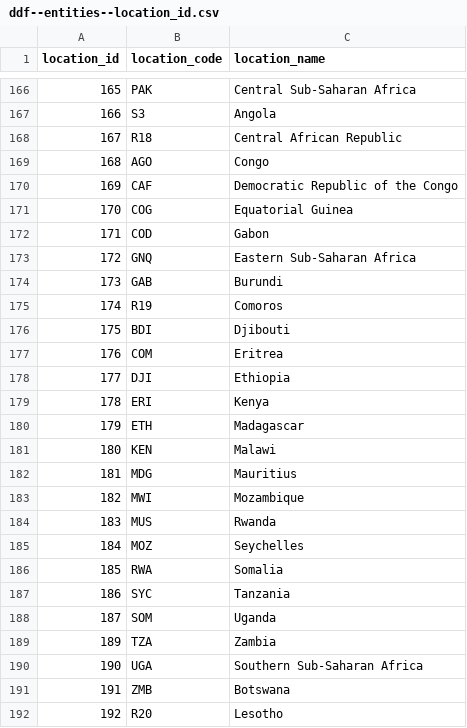
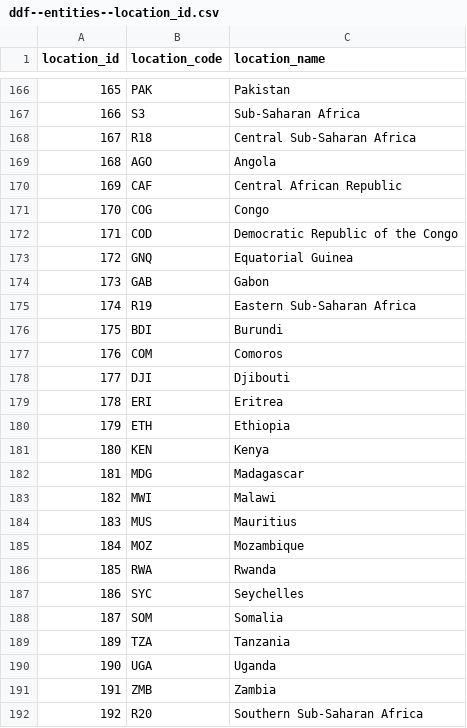
Before and after one commit to open-numbers/ddf--ihme--lex, a CSV file: ddf--entities--location_id.csv, drawn as a sheet; only a part is shown, gaps mark what is left out; the diff covers the shown part only.

```diff
--- a/ddf--entities--location_id.csv
+++ b/ddf--entities--location_id.csv
@@ -166,27 +166,27 @@ location_id,location_code,location_name
-165,PAK,Central Sub-Saharan Africa
-166,S3,Angola
-167,R18,Central African Republic
-168,AGO,Congo
-169,CAF,Democratic Republic of the Congo
-170,COG,Equatorial Guinea
-171,COD,Gabon
-172,GNQ,Eastern Sub-Saharan Africa
-173,GAB,Burundi
-174,R19,Comoros
-175,BDI,Djibouti
-176,COM,Eritrea
-177,DJI,Ethiopia
-178,ERI,Kenya
-179,ETH,Madagascar
-180,KEN,Malawi
-181,MDG,Mauritius
-182,MWI,Mozambique
-183,MUS,Rwanda
-184,MOZ,Seychelles
-185,RWA,Somalia
-186,SYC,Tanzania
-187,SOM,Uganda
-189,TZA,Zambia
-190,UGA,Southern Sub-Saharan Africa
-191,ZMB,Botswana
-192,R20,Lesotho
+165,PAK,Pakistan
+166,S3,Sub-Saharan Africa
+167,R18,Central Sub-Saharan Africa
+168,AGO,Angola
+169,CAF,Central African Republic
+170,COG,Congo
+171,COD,Democratic Republic of the Congo
+172,GNQ,Equatorial Guinea
+173,GAB,Gabon
+174,R19,Eastern Sub-Saharan Africa
+175,BDI,Burundi
+176,COM,Comoros
+177,DJI,Djibouti
+178,ERI,Eritrea
+179,ETH,Ethiopia
+180,KEN,Kenya
+181,MDG,Madagascar
+182,MWI,Malawi
+183,MUS,Mauritius
+184,MOZ,Mozambique
+185,RWA,Rwanda
+186,SYC,Seychelles
+187,SOM,Somalia
+189,TZA,Tanzania
+190,UGA,Uganda
+191,ZMB,Zambia
+192,R20,Southern Sub-Saharan Africa
```
Also changed, not shown: 55 edited cells elsewhere in this file, etl/source/IHME_GBD_2013_LIFE_EXPECTANCY_1970_2013_Y2014M12D17/IHME_GBD_2013_LIFE_EXPECTANCY_1970_2013_CB_Y2014M12D17.CSV, 2 other files.
